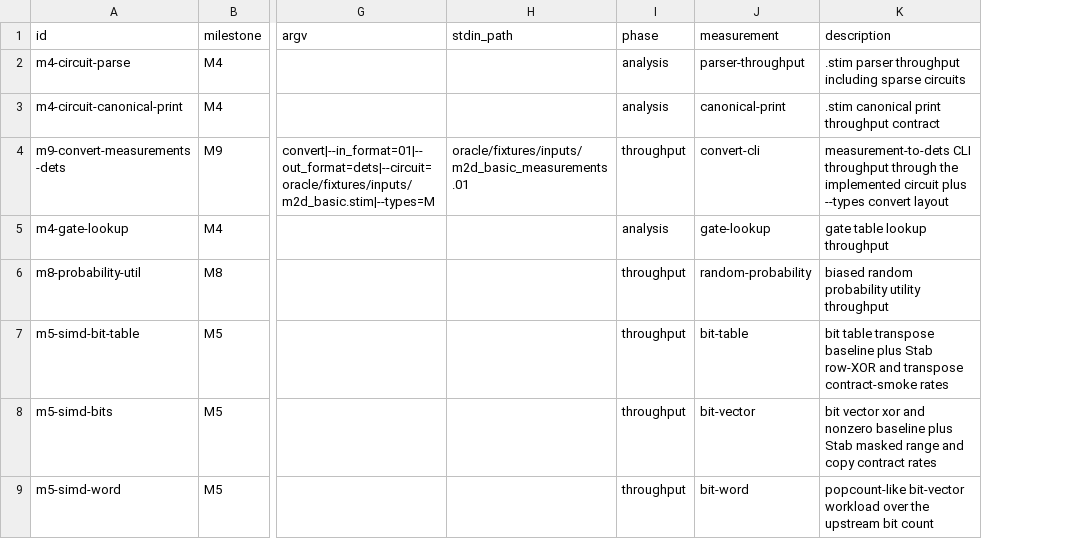
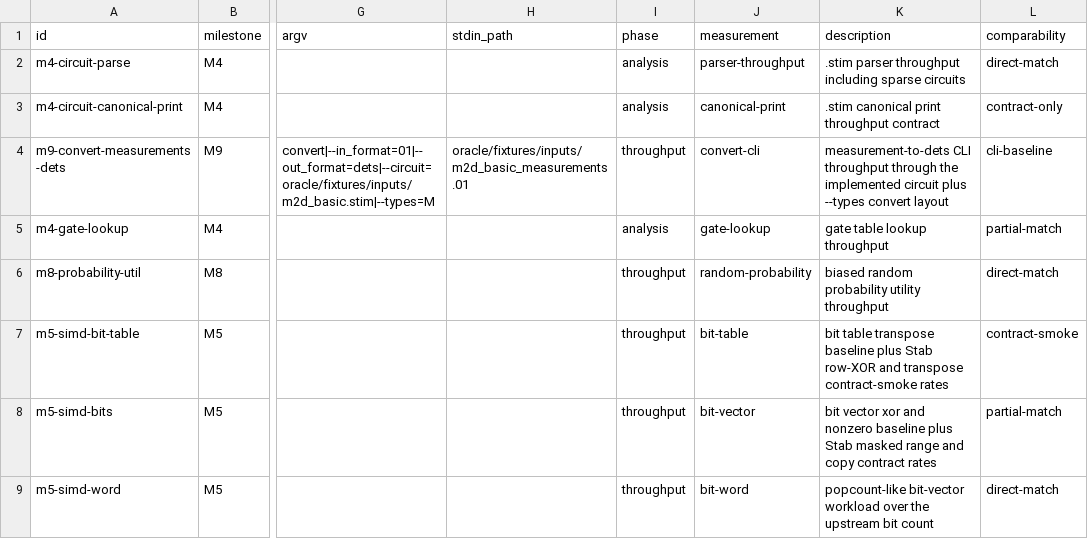
Before and after one commit to ifsheldon/Stab, a CSV file: benchmarks/manifest.csv, drawn as a sheet; only a part is shown, gaps mark what is left out; the diff names each change by its address in the sheet, - before the commit and + after, or states it on an @@ line.

Commit message:
chore(oracle): add blocker closure ledger
Freeze 124 source-owned blocker cases with exact Stim provenance, executable selector validation, oracle evidence signatures, and separate benchmark runner, threshold, and comparability classifications.\n\nHarden ledger and manifest reads against hostile filesystem inputs, bound selector subprocesses and diagnostics, and enforce an end-to-end Unix process-group deadline across child status and all standard-I/O workers. Add the documented just workflow, completion report, and synchronized feature-status evidence without changing Stim behavior or performance thresholds.

```diff
--- a/benchmarks/manifest.csv
+++ b/benchmarks/manifest.csv
+column L (comparability), rows 2-9: direct-match | contract-only | cli-baseline | partial-match | direct-match | contract-smoke | partial-match | direct-match
```
Also changed, not shown: 31 other files.
